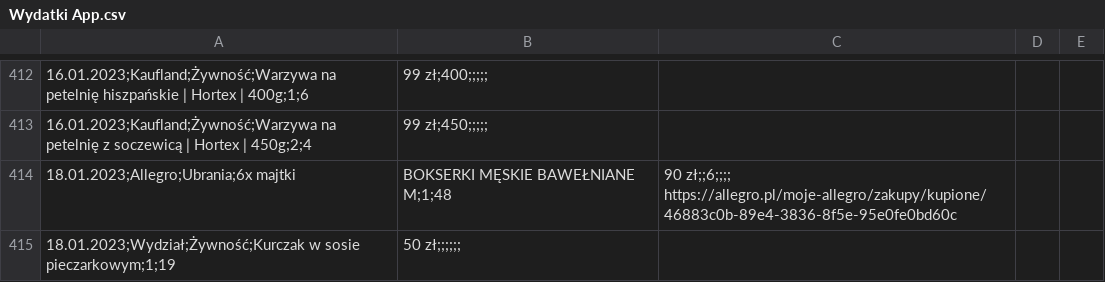
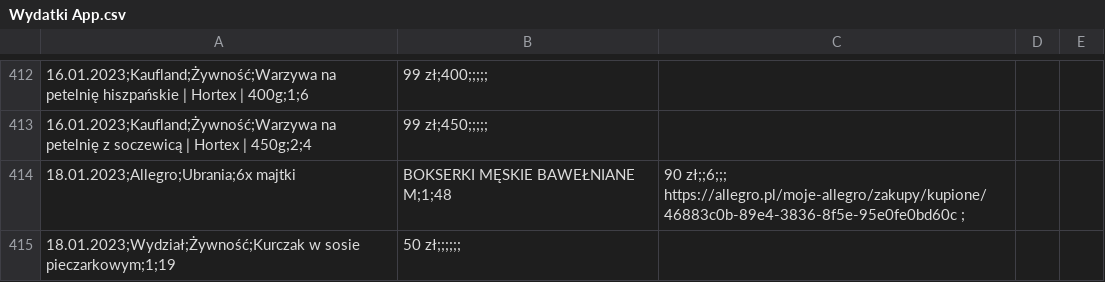
Before and after one commit to karolajoj/Expences-App, a CSV file: Wydatki App.csv, drawn as a sheet; only a part is shown, gaps mark what is left out; the diff covers the shown part only.

```diff
--- a/Wydatki App.csv
+++ b/Wydatki App.csv
@@ -413,3 +413,3 @@
 16.01.2023;Kaufland;Żywność;Warzywa na petelnię z soczewicą | Hortex | 450g;2;4,99 zł;450;;;;;
-18.01.2023;Allegro;Ubrania;6x majtki, BOKSERKI MĘSKIE BAWEŁNIANE M;1;48,90 zł;;6;;;; https://allegro.pl/moje-allegro/zakupy/kupione/46883c0b-89e4-3836-8f5e-95e0fe0bd60c
+18.01.2023;Allegro;Ubrania;6x majtki, BOKSERKI MĘSKIE BAWEŁNIANE M;1;48,90 zł;;6;;; https://allegro.pl/moje-allegro/zakupy/kupione/46883c0b-89e4-3836-8f5e-95e0fe0bd60c ;
 18.01.2023;Wydział;Żywność;Kurczak w sosie pieczarkowym;1;19,50 zł;;;;;;
```
Also changed, not shown: 8 edited cells elsewhere in this file, 10 other files.
